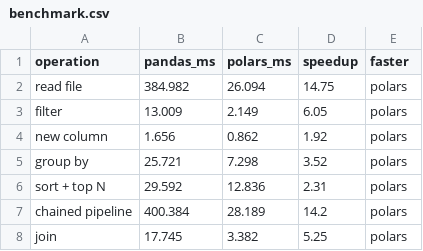
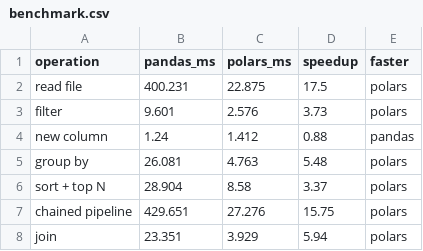
Before and after one commit to alanoudai20/ARTI303-Group-3--Assignment1, a CSV file: Assignment1/results/benchmark.csv, drawn as a sheet.

Commit message:
Completed Assignment1

```diff
--- a/Assignment1/results/benchmark.csv
+++ b/Assignment1/results/benchmark.csv
@@ -1,8 +1,8 @@
 operation,pandas_ms,polars_ms,speedup,faster
-read file,384.982,26.094,14.75,polars
-filter,13.009,2.149,6.05,polars
-new column,1.656,0.862,1.92,polars
-group by,25.721,7.298,3.52,polars
-sort + top N,29.592,12.836,2.31,polars
-chained pipeline,400.384,28.189,14.2,polars
-join,17.745,3.382,5.25,polars
+read file,400.231,22.875,17.5,polars
+filter,9.601,2.576,3.73,polars
+new column,1.24,1.412,0.88,pandas
+group by,26.081,4.763,5.48,polars
+sort + top N,28.904,8.58,3.37,polars
+chained pipeline,429.651,27.276,15.75,polars
+join,23.351,3.929,5.94,polars
```
